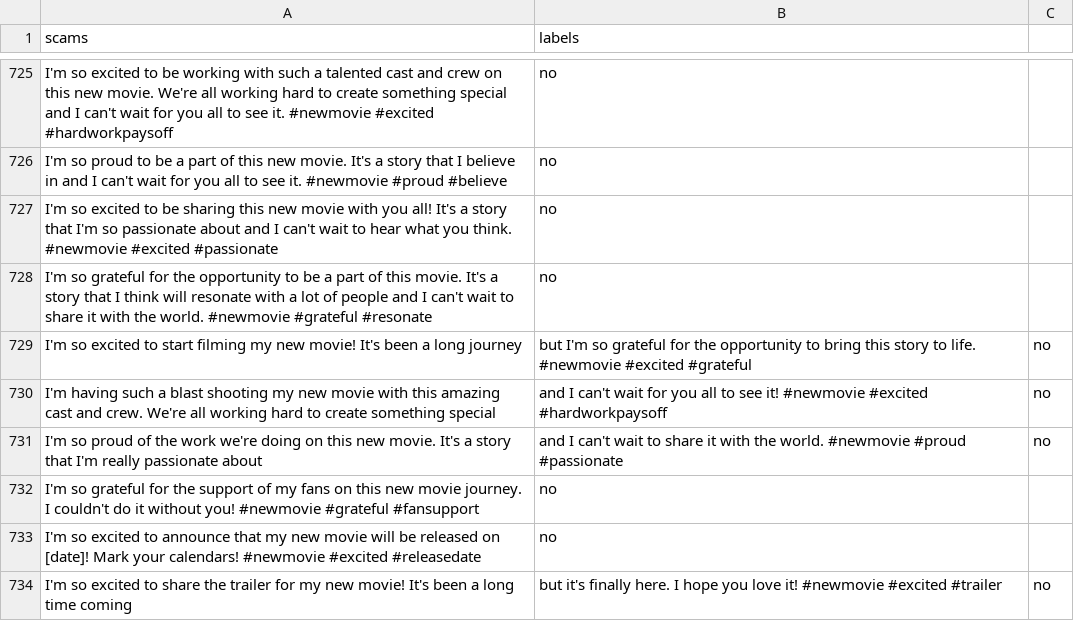
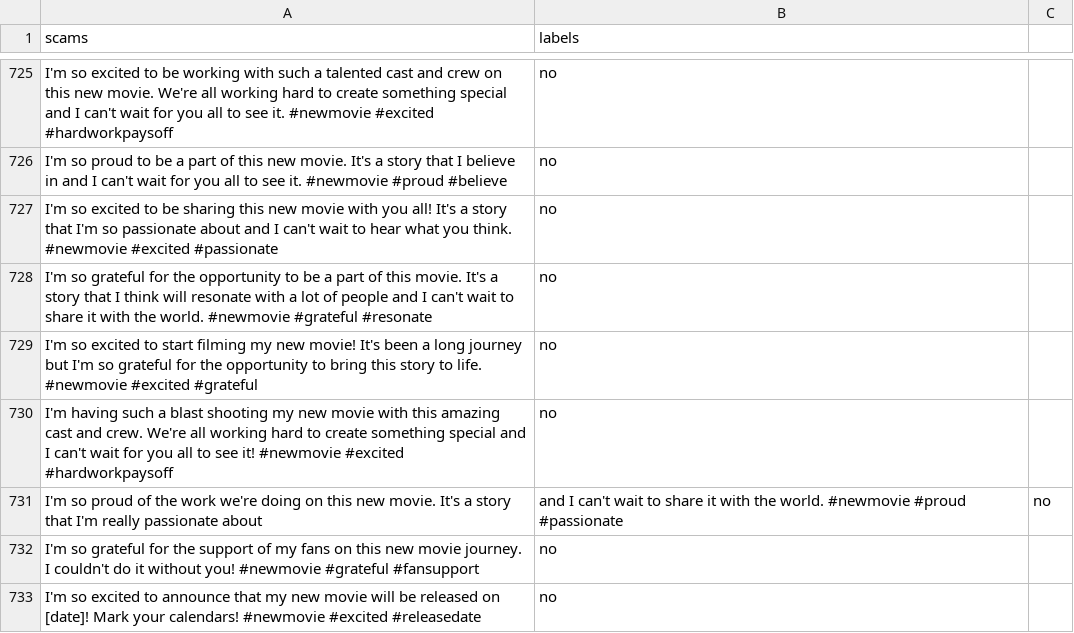
Before and after one commit to GOVINDFROMINDIA/Twitter-Scam-Victims, a CSV file: scams.csv, drawn as a sheet; only a part is shown, gaps mark what is left out; the shorter side is filled out with more unchanged rows; removed rows and columns are numbered as before the commit, all else as after; the diff names each change by its address in the sheet, - before the commit and + after, or states it on an @@ line.

Commit message:
Update scams.csv

```diff
--- a/scams.csv
+++ b/scams.csv
-row 729: I'm so excited to start filming my new movie! It's been a long journey | but I'm so grateful for the opportunity to bring this story to life. #newmovie #excited #grateful | no
-row 730: I'm having such a blast shooting my new movie with this amazing cast and crew. We're all working hard to create something special | and I can't wait for you all to see it! #newmovie #excited #hardworkpaysoff | no
+row 729: I'm so excited to start filming my new movie! It's been a long journey but I'm so grateful for the opportunity to bring this story to life. #newmovie #excited #grateful | no
+row 730: I'm having such a blast shooting my new movie with this amazing cast and crew. We're all working hard to create something special and I can't wait for you all to see it! #newmovie #excited #hardworkpaysoff | no
```
